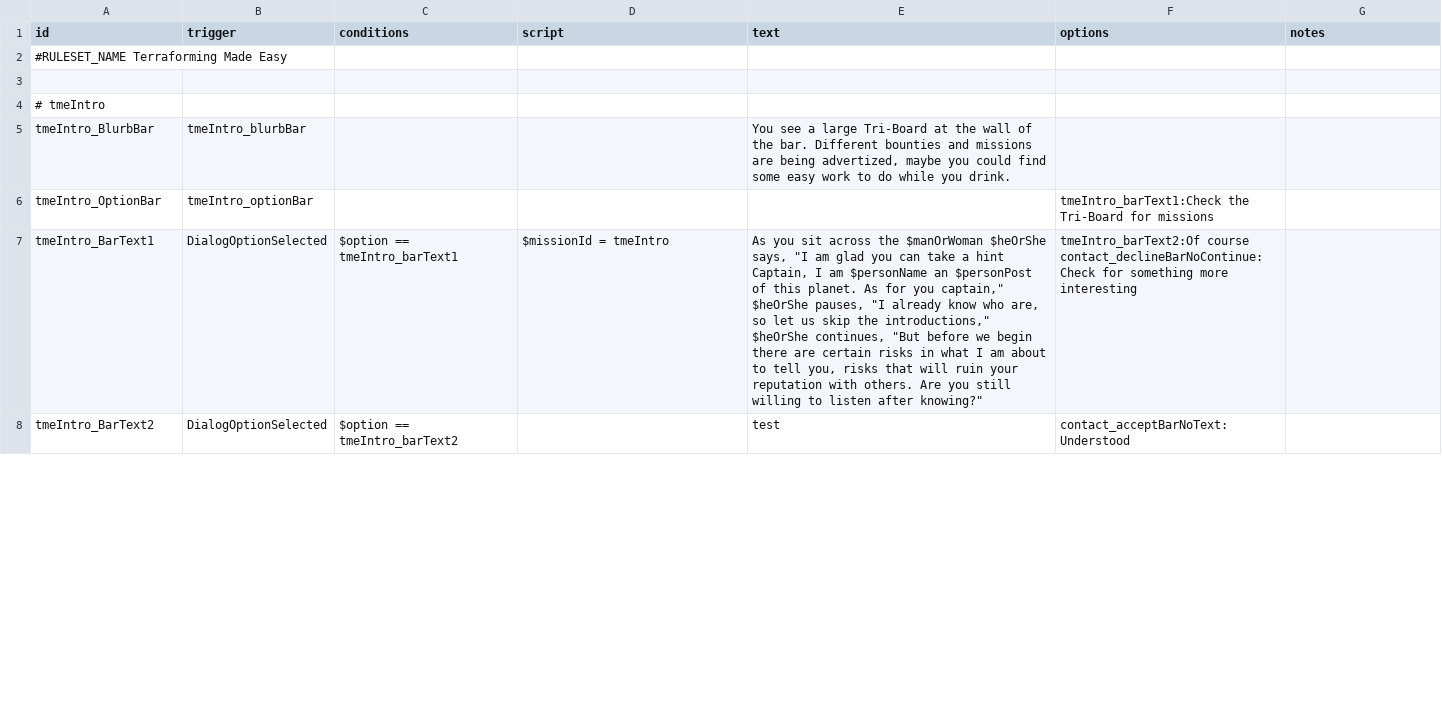
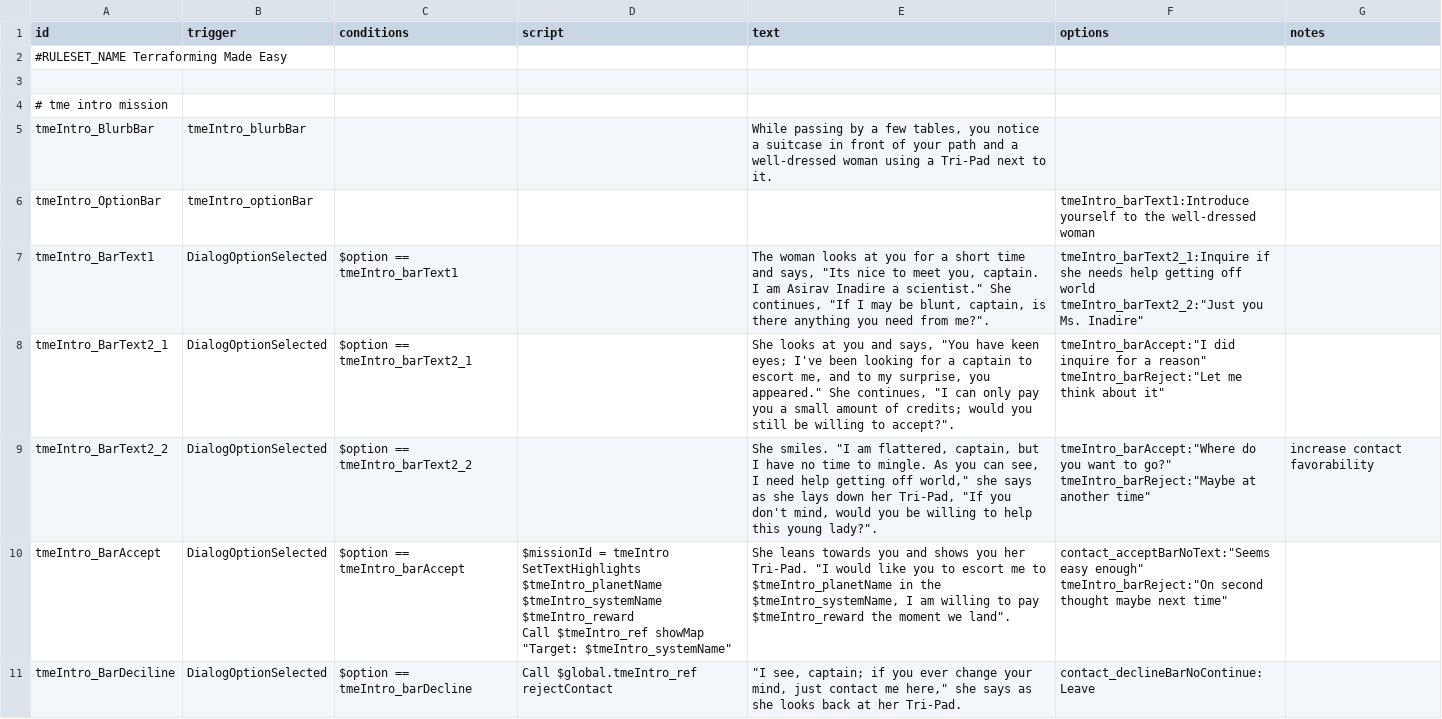
Before and after one commit to AudaxLudos/terraforming-made-easy, a CSV file: data/campaign/rules.csv, drawn as a sheet; only a part is shown; the diff covers the shown part only.

Commit message:
Update intro mission implementation

```diff
--- a/data/campaign/rules.csv
+++ b/data/campaign/rules.csv
@@ -3,7 +3,16 @@ id,trigger,conditions,script,text,options,notes
 ,,,,,,
-# tmeIntro,,,,,,
-tmeIntro_BlurbBar,tmeIntro_blurbBar,,,"You see a large Tri-Board at the wall of the bar. Different bounties and missions are being advertized, maybe you could find some easy work to do while you drink.",,
-tmeIntro_OptionBar,tmeIntro_optionBar,,,,"tmeIntro_barText1:Check the Tri-Board for missions",
-tmeIntro_BarText1,DialogOptionSelected,"$option == tmeIntro_barText1","$missionId = tmeIntro","As you sit across the $manOrWoman $heOrShe says, ""I am glad you can take a hint Captain, I am $personName an $personPost of this planet. As for you captain,"" $heOrShe pauses, ""I already know who are, so let us skip the introductions,"" $heOrShe continues, ""But before we begin there are certain risks in what I am about to tell you, risks that will ruin your reputation with others. Are you still willing to listen after knowing?""","tmeIntro_barText2:Of course
-contact_declineBarNoContinue:Check for something more interesting",
-tmeIntro_BarText2,DialogOptionSelected,"$option == tmeIntro_barText2",,"test","contact_acceptBarNoText:Understood",
+# tme intro mission,,,,,,
+tmeIntro_BlurbBar,tmeIntro_blurbBar,,,"While passing by a few tables, you notice a suitcase in front of your path and a well-dressed woman using a Tri-Pad next to it.",,
+tmeIntro_OptionBar,tmeIntro_optionBar,,,,"tmeIntro_barText1:Introduce yourself to the well-dressed woman",
+tmeIntro_BarText1,DialogOptionSelected,"$option == tmeIntro_barText1",,"The woman looks at you for a short time and says, ""Its nice to meet you, captain. I am Asirav Inadire a scientist."" She continues, ""If I may be blunt, captain, is there anything you need from me?"".","tmeIntro_barText2_1:Inquire if she needs help getting off world
+tmeIntro_barText2_2:""Just you Ms. Inadire""",
+tmeIntro_BarText2_1,DialogOptionSelected,"$option == tmeIntro_barText2_1",,"She looks at you and says, ""You have keen eyes; I've been looking for a captain to escort me, and to my surprise, you appeared."" She continues, ""I can only pay you a small amount of credits; would you still be willing to accept?"".","tmeIntro_barAccept:""I did inquire for a reason""
+tmeIntro_barReject:""Let me think about it""
+",
+tmeIntro_BarText2_2,DialogOptionSelected,"$option == tmeIntro_barText2_2",,"She smiles. ""I am flattered, captain, but I have no time to mingle. As you can see, I need help getting off world,"" she says as she lays down her Tri-Pad, ""If you don't mind, would you be willing to help this young lady?"".","tmeIntro_barAccept:""Where do you want to go?""
+tmeIntro_barReject:""Maybe at another time""","increase contact favorability"
+tmeIntro_BarAccept,DialogOptionSelected,"$option == tmeIntro_barAccept","$missionId = tmeIntro
+SetTextHighlights $tmeIntro_planetName $tmeIntro_systemName $tmeIntro_reward
+Call $tmeIntro_ref showMap ""Target: $tmeIntro_systemName""","She leans towards you and shows you her Tri-Pad. ""I would like you to escort me to $tmeIntro_planetName in the $tmeIntro_systemName, I am willing to pay $tmeIntro_reward the moment we land"".","contact_acceptBarNoText:""Seems easy enough""
+tmeIntro_barReject:""On second thought maybe next time""",
+tmeIntro_BarDeciline,DialogOptionSelected,"$option == tmeIntro_barDecline","Call $global.tmeIntro_ref rejectContact","""I see, captain; if you ever change your mind, just contact me here,"" she says as she looks back at her Tri-Pad.","contact_declineBarNoContinue:Leave",
```
Also changed, not shown: 8 added rows and 1 edited cell elsewhere in this file, data/campaign/person_missions.csv, 4 other files.
